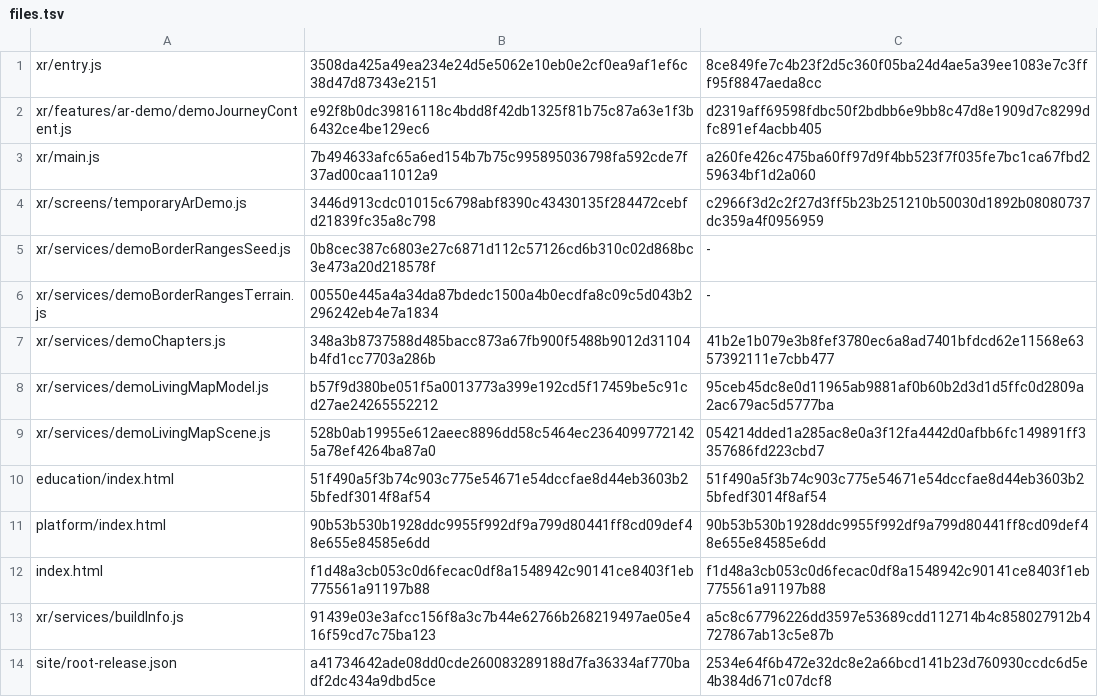
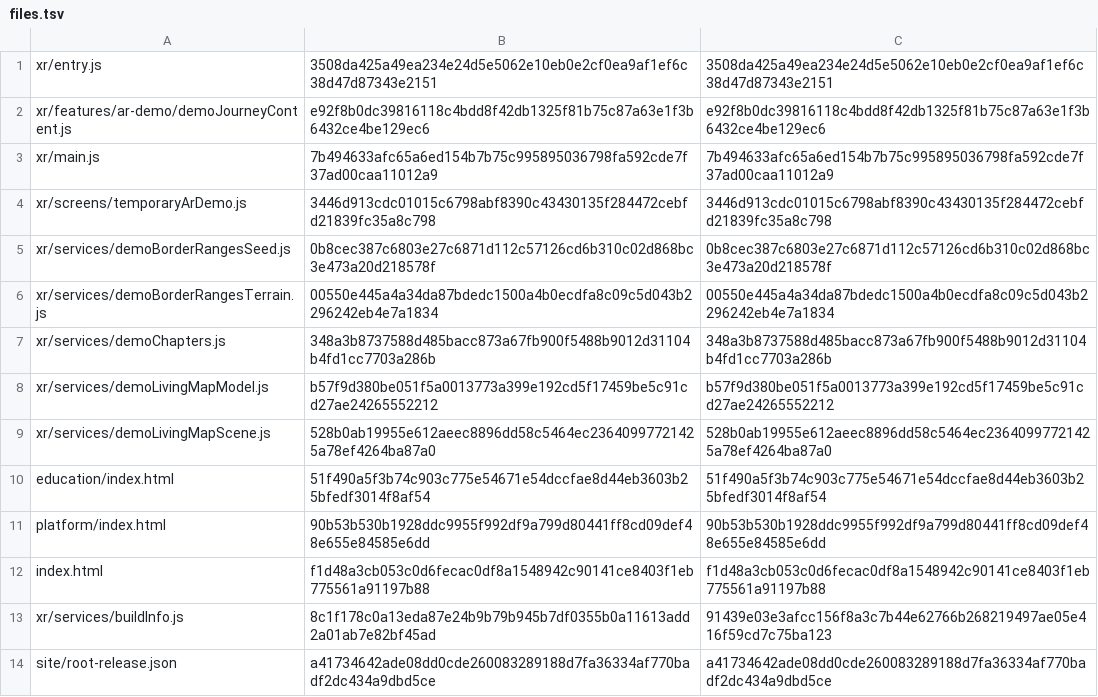
Before and after one commit to nourishlandxr/NourishlandXR, a TSV file: root-site/releases/0.9817/files.tsv, drawn as a sheet.

Commit message:
Mark deployed Demo build as production in release metadata

```diff
--- a/root-site/releases/0.9817/files.tsv
+++ b/root-site/releases/0.9817/files.tsv
@@ -1,10 +1,10 @@
-xr/entry.js	3508da425a49ea234e24d5e5062e10eb0e2cf0ea9af1ef6c38d47d87343e2151	8ce849fe7c4b23f2d5c360f05ba24d4ae5a39ee1083e7c3fff95f8847aeda8cc
-xr/features/ar-demo/demoJourneyContent.js	e92f8b0dc39816118c4bdd8f42db1325f81b75c87a63e1f3b6432ce4be129ec6	d2319aff69598fdbc50f2bdbb6e9bb8c47d8e1909d7c8299dfc891ef4acbb405
-xr/main.js	7b494633afc65a6ed154b7b75c995895036798fa592cde7f37ad00caa11012a9	a260fe426c475ba60ff97d9f4bb523f7f035fe7bc1ca67fbd259634bf1d2a060
-xr/screens/temporaryArDemo.js	3446d913cdc01015c6798abf8390c43430135f284472cebfd21839fc35a8c798	c2966f3d2c2f27d3ff5b23b251210b50030d1892b08080737dc359a4f0956959
-xr/services/demoBorderRangesSeed.js	0b8cec387c6803e27c6871d112c57126cd6b310c02d868bc3e473a20d218578f	-
-xr/services/demoBorderRangesTerrain.js	00550e445a4a34da87bdedc1500a4b0ecdfa8c09c5d043b2296242eb4e7a1834	-
-xr/services/demoChapters.js	348a3b8737588d485bacc873a67fb900f5488b9012d31104b4fd1cc7703a286b	41b2e1b079e3b8fef3780ec6a8ad7401bfdcd62e11568e6357392111e7cbb477
-xr/services/demoLivingMapModel.js	b57f9d380be051f5a0013773a399e192cd5f17459be5c91cd27ae24265552212	95ceb45dc8e0d11965ab9881af0b60b2d3d1d5ffc0d2809a2ac679ac5d5777ba
-xr/services/demoLivingMapScene.js	528b0ab19955e612aeec8896dd58c5464ec23640997721425a78ef4264ba87a0	054214dded1a285ac8e0a3f12fa4442d0afbb6fc149891ff3357686fd223cbd7
+xr/entry.js	3508da425a49ea234e24d5e5062e10eb0e2cf0ea9af1ef6c38d47d87343e2151	3508da425a49ea234e24d5e5062e10eb0e2cf0ea9af1ef6c38d47d87343e2151
+xr/features/ar-demo/demoJourneyContent.js	e92f8b0dc39816118c4bdd8f42db1325f81b75c87a63e1f3b6432ce4be129ec6	e92f8b0dc39816118c4bdd8f42db1325f81b75c87a63e1f3b6432ce4be129ec6
+xr/main.js	7b494633afc65a6ed154b7b75c995895036798fa592cde7f37ad00caa11012a9	7b494633afc65a6ed154b7b75c995895036798fa592cde7f37ad00caa11012a9
+xr/screens/temporaryArDemo.js	3446d913cdc01015c6798abf8390c43430135f284472cebfd21839fc35a8c798	3446d913cdc01015c6798abf8390c43430135f284472cebfd21839fc35a8c798
+xr/services/demoBorderRangesSeed.js	0b8cec387c6803e27c6871d112c57126cd6b310c02d868bc3e473a20d218578f	0b8cec387c6803e27c6871d112c57126cd6b310c02d868bc3e473a20d218578f
+xr/services/demoBorderRangesTerrain.js	00550e445a4a34da87bdedc1500a4b0ecdfa8c09c5d043b2296242eb4e7a1834	00550e445a4a34da87bdedc1500a4b0ecdfa8c09c5d043b2296242eb4e7a1834
+xr/services/demoChapters.js	348a3b8737588d485bacc873a67fb900f5488b9012d31104b4fd1cc7703a286b	348a3b8737588d485bacc873a67fb900f5488b9012d31104b4fd1cc7703a286b
+xr/services/demoLivingMapModel.js	b57f9d380be051f5a0013773a399e192cd5f17459be5c91cd27ae24265552212	b57f9d380be051f5a0013773a399e192cd5f17459be5c91cd27ae24265552212
+xr/services/demoLivingMapScene.js	528b0ab19955e612aeec8896dd58c5464ec23640997721425a78ef4264ba87a0	528b0ab19955e612aeec8896dd58c5464ec23640997721425a78ef4264ba87a0
 education/index.html	51f490a5f3b74c903c775e54671e54dccfae8d44eb3603b25bfedf3014f8af54	51f490a5f3b74c903c775e54671e54dccfae8d44eb3603b25bfedf3014f8af54
@@ -12,3 +12,3 @@ platform/index.html	90b53b530b1928ddc9955f992df9a799d80441ff8cd09def48e655e84585
 index.html	f1d48a3cb053c0d6fecac0df8a1548942c90141ce8403f1eb775561a91197b88	f1d48a3cb053c0d6fecac0df8a1548942c90141ce8403f1eb775561a91197b88
-xr/services/buildInfo.js	91439e03e3afcc156f8a3c7b44e62766b268219497ae05e416f59cd7c75ba123	a5c8c67796226dd3597e53689cdd112714b4c858027912b4727867ab13c5e87b
-site/root-release.json	a41734642ade08dd0cde260083289188d7fa36334af770badf2dc434a9dbd5ce	2534e64f6b472e32dc8e2a66bcd141b23d760930ccdc6d5e4b384d671c07dcf8
+xr/services/buildInfo.js	8c1f178c0a13eda87e24b9b79b945b7df0355b0a11613add2a01ab7e82bf45ad	91439e03e3afcc156f8a3c7b44e62766b268219497ae05e416f59cd7c75ba123
+site/root-release.json	a41734642ade08dd0cde260083289188d7fa36334af770badf2dc434a9dbd5ce	a41734642ade08dd0cde260083289188d7fa36334af770badf2dc434a9dbd5ce
```
Also changed, not shown: 3 other files.
